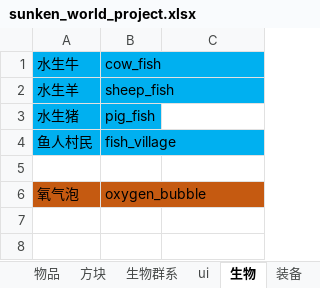
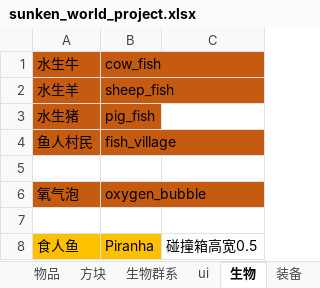
Before and after one commit to M-F-R-F/Sunken-World, an Excel workbook: sunken_world_project.xlsx, sheet 生物, drawn as a sheet; values as stored, in another font and other column widths than the file's, no borders; the diff names each change by its address in the sheet, - before the commit and + after, or states it on an @@ line.

```diff
--- a/sunken_world_project.xlsx (sheet 生物)
+++ b/sunken_world_project.xlsx (sheet 生物)
-A1:B4 fill: #00B0F0
+A1:B4 fill: #C55A11
+row 7: (empty)
+row 8: 食人鱼 | Piranha | 碰撞箱高宽0.5
```
Also changed, not shown: 14 other files.
